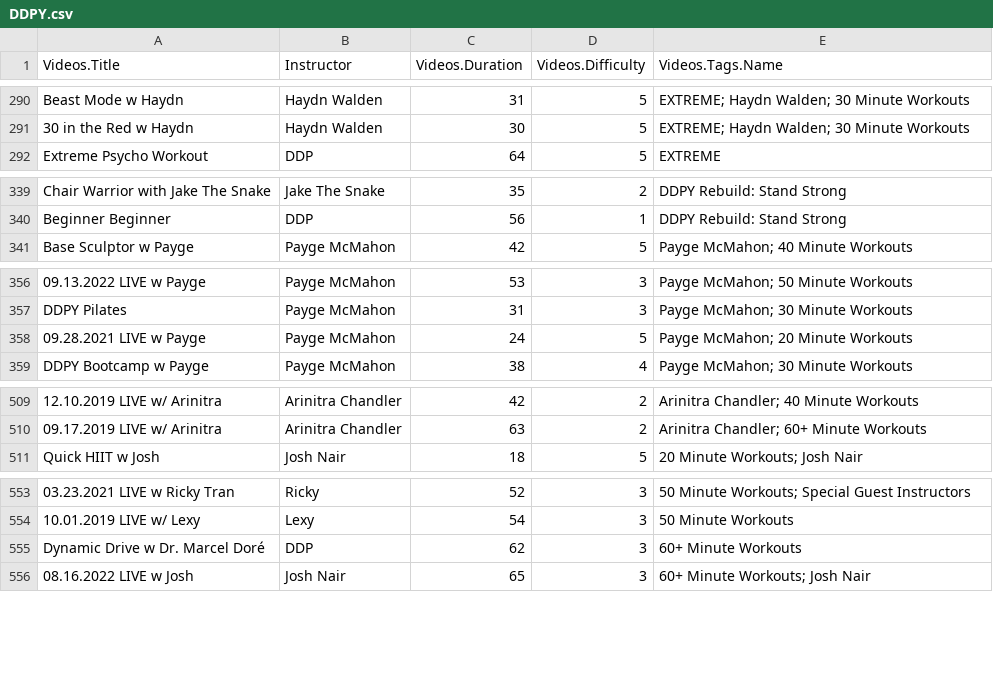
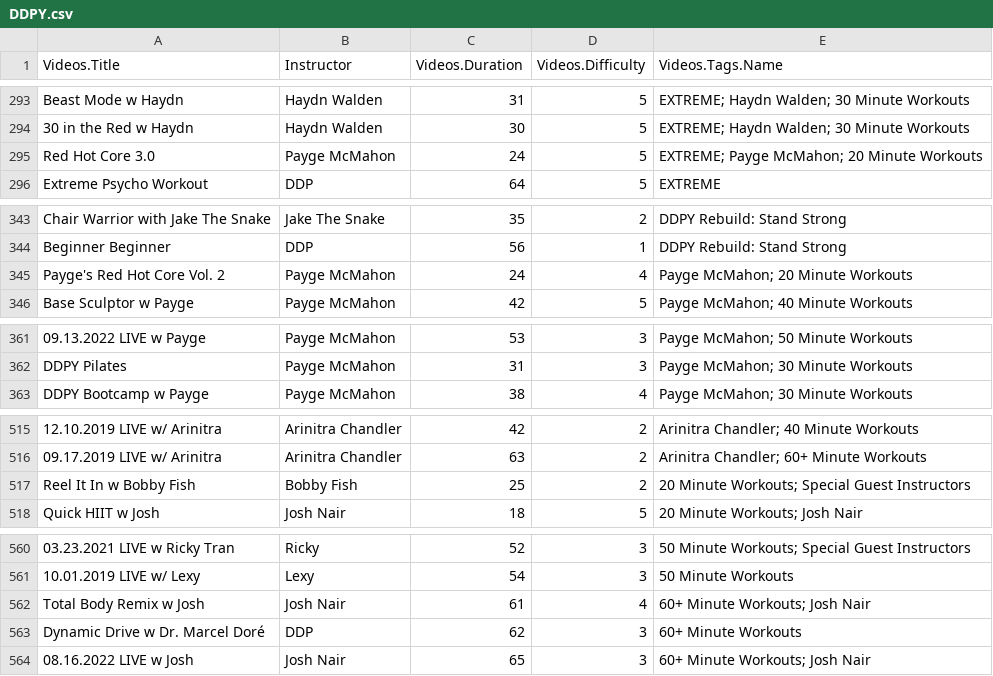
Before and after one commit to dgparryuk/DDPY, a CSV file: DDPY/DDPY.csv, drawn as a sheet; only a part is shown, gaps mark what is left out; removed rows and columns are numbered as before the commit, all else as after; the diff covers the shown part only; the diff names each change by its address in the sheet, - before the commit and + after, or states it on an @@ line.

```diff
--- a/DDPY/DDPY.csv
+++ b/DDPY/DDPY.csv
+row 295: Red Hot Core 3.0 | Payge McMahon | 24 | 5 | EXTREME; Payge McMahon; 20 Minute Workouts
+row 345: Payge's Red Hot Core Vol. 2 | Payge McMahon | 24 | 4 | Payge McMahon; 20 Minute Workouts
-row 358: 09.28.2021 LIVE w Payge | Payge McMahon | 24 | 5 | Payge McMahon; 20 Minute Workouts
+row 517: Reel It In w Bobby Fish | Bobby Fish | 25 | 2 | 20 Minute Workouts; Special Guest Instructors
+row 562: Total Body Remix w Josh | Josh Nair | 61 | 4 | 60+ Minute Workouts; Josh Nair
```
Also changed, not shown: 6 added rows, 1 removed row and 15 edited cells elsewhere in this file.
